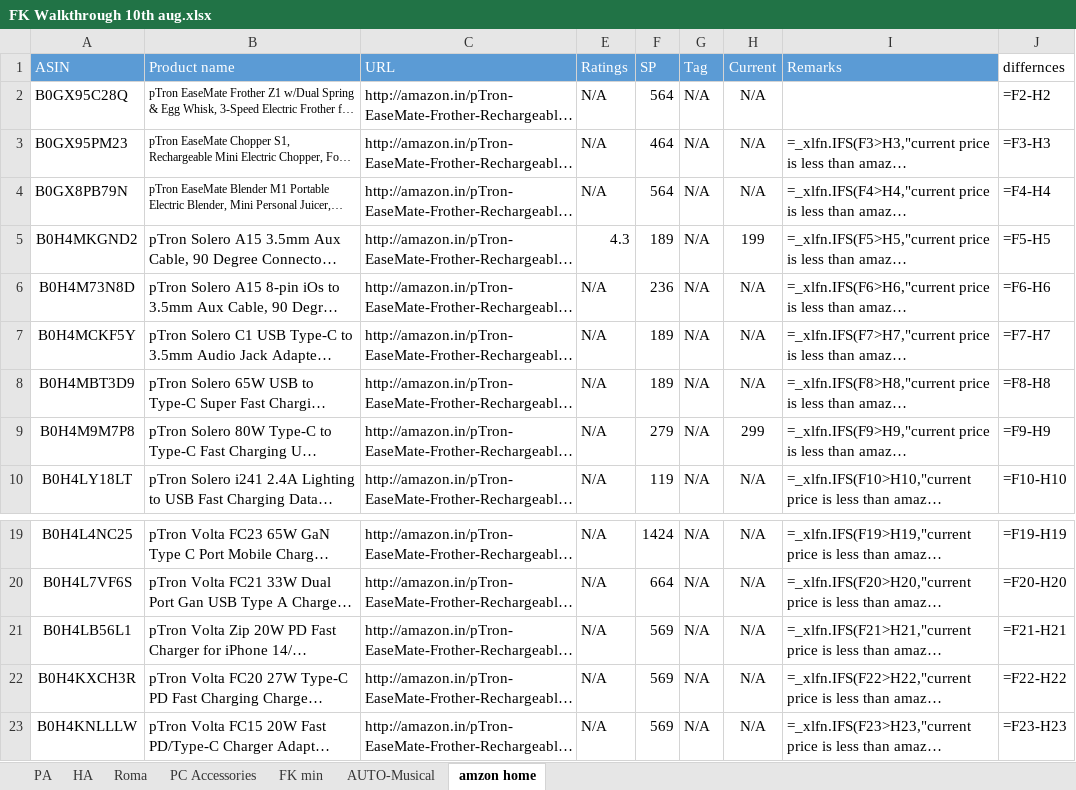
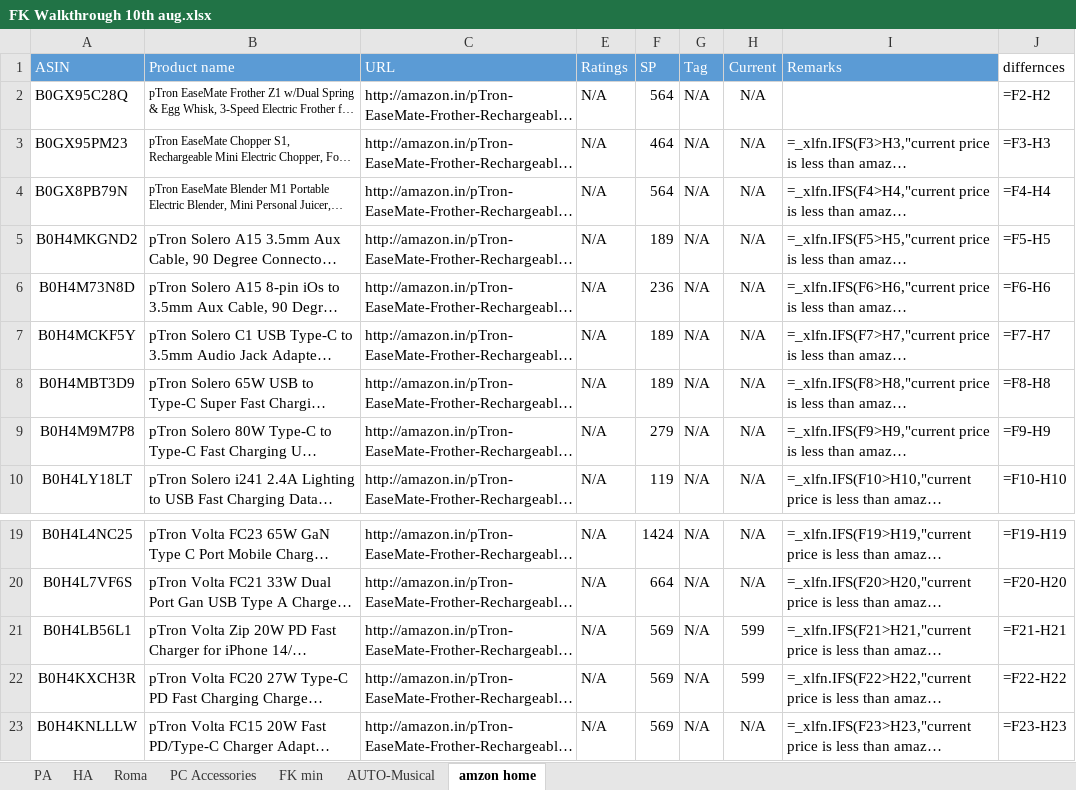
Before and after one commit to saiallaturthi/amazon-price-scraper, an Excel workbook: FK Walkthrough 10th aug.xlsx, sheet amzon home, drawn as a sheet; only a part is shown, gaps mark what is left out; long unchanged cells end in …; values as stored, in another font and other column widths than the file's, no borders; formulas without a stored value are shown as written; the diff names each change by its address in the sheet, - before the commit and + after, or states it on an @@ line.

```diff
--- a/FK Walkthrough 10th aug.xlsx (sheet amzon home)
+++ b/FK Walkthrough 10th aug.xlsx (sheet amzon home)
-E5 (Ratings): 4.3
+E5 (Ratings): N/A
-H5 (Current): 199
+H5 (Current): N/A
-H9 (Current): 299
+H9 (Current): N/A
-H21:H22 (Current): N/A
+H21:H22 (Current): 599
```
